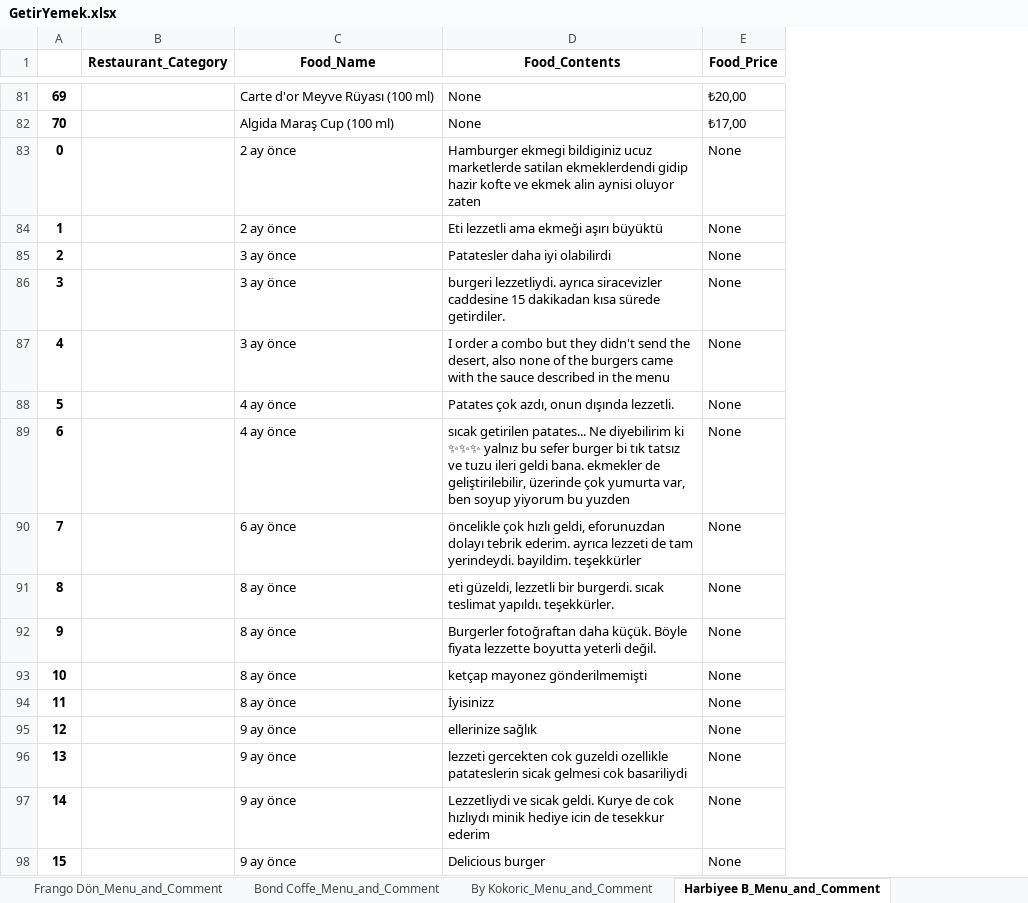
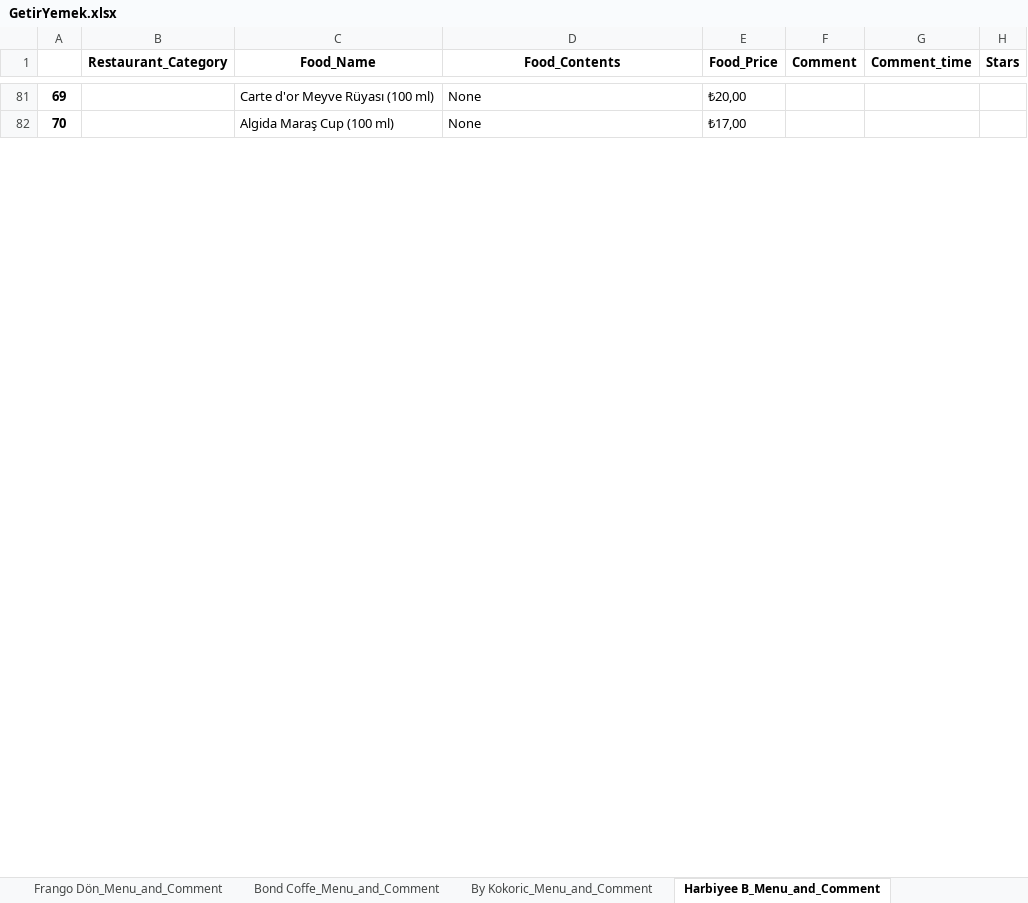
Before and after one commit to oguzhanakk/Scraping-Projects, an Excel workbook: Getiryemek_selenium/GetirYemek.xlsx, sheet Harbiyee B_Menu_and_Comment, drawn as a sheet; only a part is shown, gaps mark what is left out; values as stored, in another font and other column widths than the file's, no borders; removed rows and columns are numbered as before the commit, all else as after; the diff covers the shown part only; the diff names each change by its address in the sheet, - before the commit and + after, or states it on an @@ line.

Commit message:
star, comment page change will be added.

```diff
--- a/Getiryemek_selenium/GetirYemek.xlsx (sheet Harbiyee B_Menu_and_Comment)
+++ b/Getiryemek_selenium/GetirYemek.xlsx (sheet Harbiyee B_Menu_and_Comment)
+column F (Comment), empty
+column G (Comment_time), empty
+column H (Stars), empty
-row 83: 0 |  | 2 ay önce | Hamburger ekmegi bildiginiz ucuz marketlerde satilan ekmeklerdendi gidip hazir kofte ve ekmek alin aynisi oluyor zaten | None
-row 84: 1 |  | 2 ay önce | Eti lezzetli ama ekmeği aşırı büyüktü | None
-row 85: 2 |  | 3 ay önce | Patatesler daha iyi olabilirdi | None
-row 86: 3 |  | 3 ay önce | burgeri lezzetliydi. ayrıca siracevizler caddesine 15 dakikadan kısa sürede getirdiler. | None
-row 87: 4 |  | 3 ay önce | I order a combo but they didn't send the desert, also none of the burgers came with the sauce described in the menu | None
-row 88: 5 |  | 4 ay önce | Patates çok azdı, onun dışında lezzetli. | None
-row 89: 6 |  | 4 ay önce | sıcak getirilen patates... Ne diyebilirim ki ✨✨✨ yalnız bu sefer burger bi tık tatsız ve tuzu ileri geldi bana. ekmekler de geliştirilebilir, üzerinde çok yumurta var, ben soyup yiyorum bu yuzden | None
-row 90: 7 |  | 6 ay önce | öncelikle çok hızlı geldi, eforunuzdan dolayı tebrik ederim. ayrıca lezzeti de tam yerindeydi. bayildim. teşekkürler | None
-row 91: 8 |  | 8 ay önce | eti güzeldi, lezzetli bir burgerdi. sıcak teslimat yapıldı. teşekkürler. | None
-row 92: 9 |  | 8 ay önce | Burgerler fotoğraftan daha küçük. Böyle fiyata lezzette boyutta yeterli değil. | None
-row 93: 10 |  | 8 ay önce | ketçap mayonez gönderilmemişti | None
-row 94: 11 |  | 8 ay önce | İyisinizz | None
-row 95: 12 |  | 9 ay önce | ellerinize sağlık | None
-row 96: 13 |  | 9 ay önce | lezzeti gercekten cok guzeldi ozellikle patateslerin sicak gelmesi cok basariliydi | None
-row 97: 14 |  | 9 ay önce | Lezzetliydi ve sicak geldi. Kurye de cok hızlıydı minik hediye icin de tesekkur ederim | None
-row 98: 15 |  | 9 ay önce | Delicious burger | None
```
Also changed, not shown: 20 added rows and 4 removed rows elsewhere in this sheet, sheet Cokolada (_Menu_and_Comment, sheet Şehrazat K_Menu_and_Comment, sheet Lahmacun E_Menu_and_Comment, sheet Dönerist (_Menu_and_Comment, sheet Tatlı Kriz_Menu_and_Comment, sheet Annem Zeyt_Menu_and_Comment, 12 more sheets, 1 other file.
